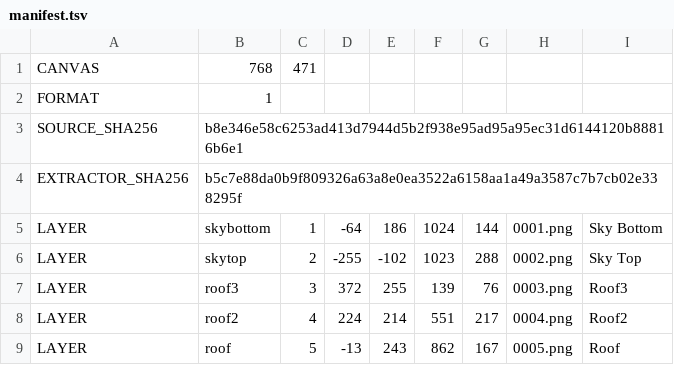
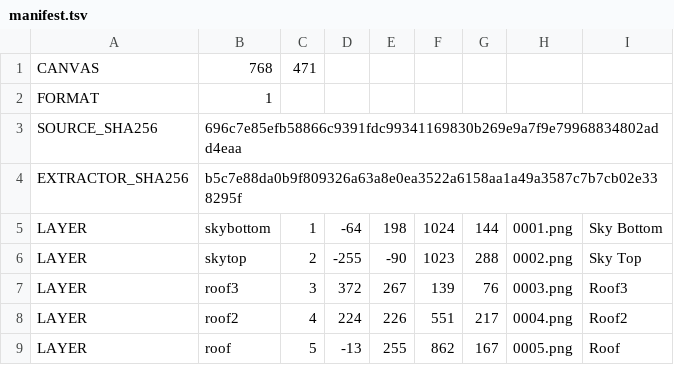
Before and after one commit to spiritsoftheuniverse/xmvsf, a TSV file: _art/ryustage/extracted/manifest.tsv, drawn as a sheet.

```diff
--- a/_art/ryustage/extracted/manifest.tsv
+++ b/_art/ryustage/extracted/manifest.tsv
@@ -2,8 +2,8 @@ CANVAS	768	471
 FORMAT	1
-SOURCE_SHA256	b8e346e58c6253ad413d7944d5b2f938e95ad95a95ec31d6144120b88816b6e1
+SOURCE_SHA256	696c7e85efb58866c9391fdc99341169830b269e9a7f9e79968834802add4eaa
 EXTRACTOR_SHA256	b5c7e88da0b9f809326a63a8e0ea3522a6158aa1a49a3587c7b7cb02e338295f
-LAYER	skybottom	1	-64	186	1024	144	0001.png	Sky Bottom
-LAYER	skytop	2	-255	-102	1023	288	0002.png	Sky Top
-LAYER	roof3	3	372	255	139	76	0003.png	Roof3
-LAYER	roof2	4	224	214	551	217	0004.png	Roof2
-LAYER	roof	5	-13	243	862	167	0005.png	Roof
+LAYER	skybottom	1	-64	198	1024	144	0001.png	Sky Bottom
+LAYER	skytop	2	-255	-90	1023	288	0002.png	Sky Top
+LAYER	roof3	3	372	267	139	76	0003.png	Roof3
+LAYER	roof2	4	224	226	551	217	0004.png	Roof2
+LAYER	roof	5	-13	255	862	167	0005.png	Roof
```
Also changed, not shown: 7 other files.
